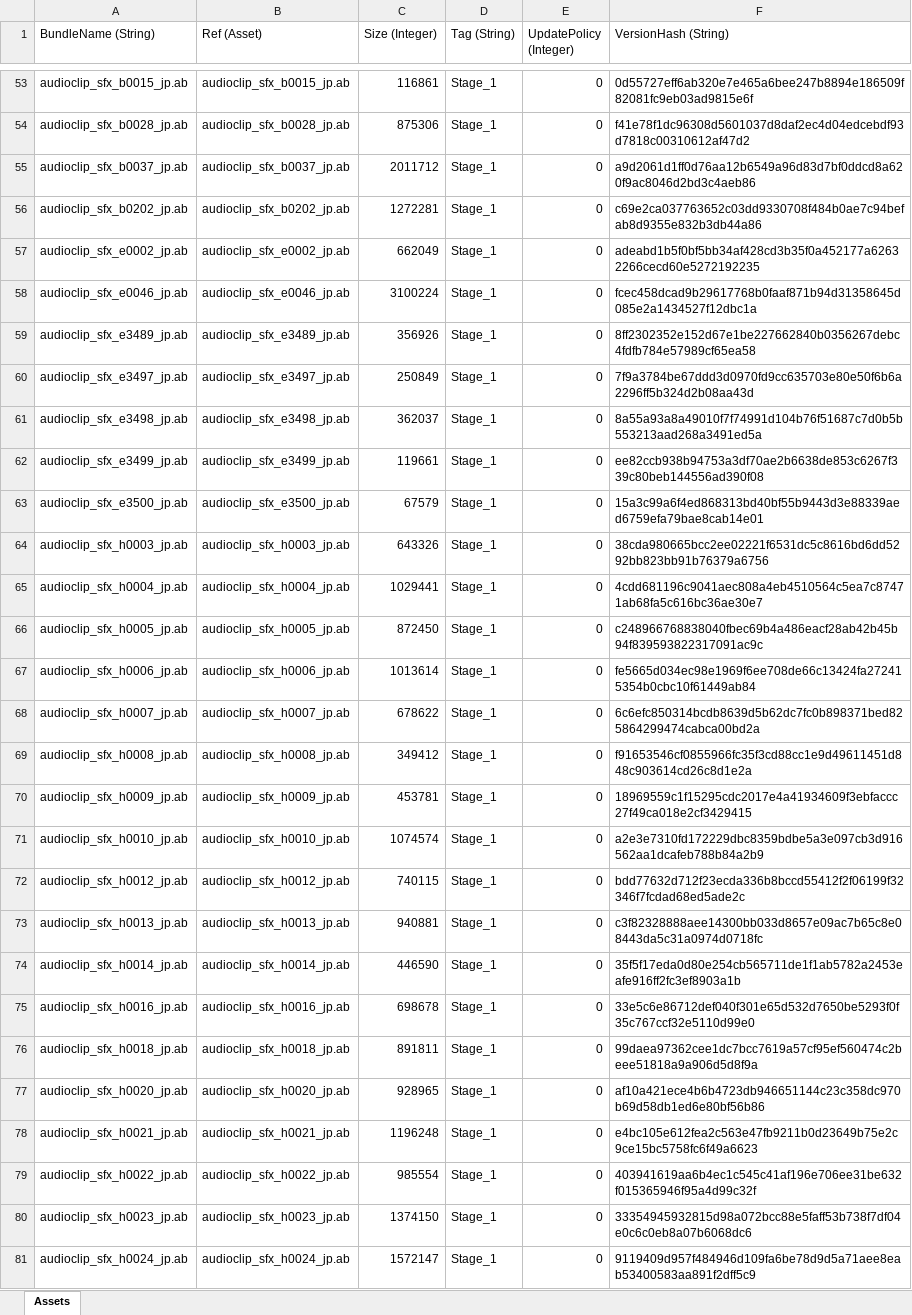
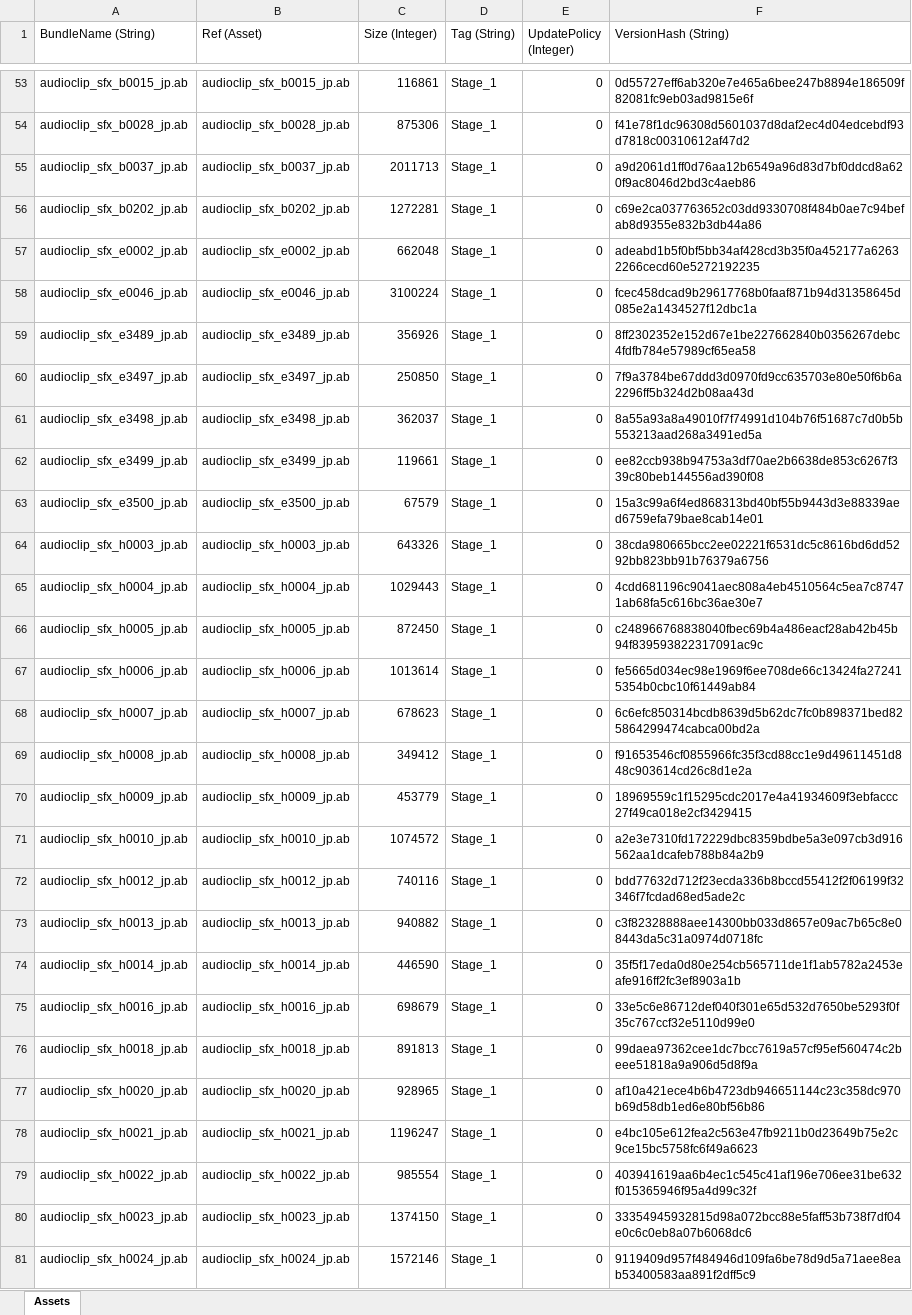
Before and after one commit to stu43005/sdorica-wiki-bot, an Excel workbook: client_gamedata/androidExp.xlsx, sheet Assets, drawn as a sheet; only a part is shown, gaps mark what is left out; values as stored, in another font and other column widths than the file's, no borders; the diff covers the shown part only; the diff names each change by its address in the sheet, - before the commit and + after, or states it on an @@ line.

```diff
--- a/client_gamedata/androidExp.xlsx (sheet Assets)
+++ b/client_gamedata/androidExp.xlsx (sheet Assets)
-C55 (Size (Integer)): 2011712
+C55 (Size (Integer)): 2011713
-C57 (Size (Integer)): 662049
+C57 (Size (Integer)): 662048
-C60 (Size (Integer)): 250849
+C60 (Size (Integer)): 250850
-C65 (Size (Integer)): 1029441
+C65 (Size (Integer)): 1029443
-C68 (Size (Integer)): 678622
+C68 (Size (Integer)): 678623
-C70 (Size (Integer)): 453781
+C70 (Size (Integer)): 453779
-C71 (Size (Integer)): 1074574
+C71 (Size (Integer)): 1074572
-C72 (Size (Integer)): 740115
+C72 (Size (Integer)): 740116
-C73 (Size (Integer)): 940881
+C73 (Size (Integer)): 940882
-C75 (Size (Integer)): 698678
+C75 (Size (Integer)): 698679
-C76 (Size (Integer)): 891811
+C76 (Size (Integer)): 891813
-C78 (Size (Integer)): 1196248
+C78 (Size (Integer)): 1196247
-C81 (Size (Integer)): 1572147
+C81 (Size (Integer)): 1572146
```
Also changed, not shown: 66 edited cells elsewhere in this sheet, client_gamedata/charAssets.xlsx, 22 other files.
